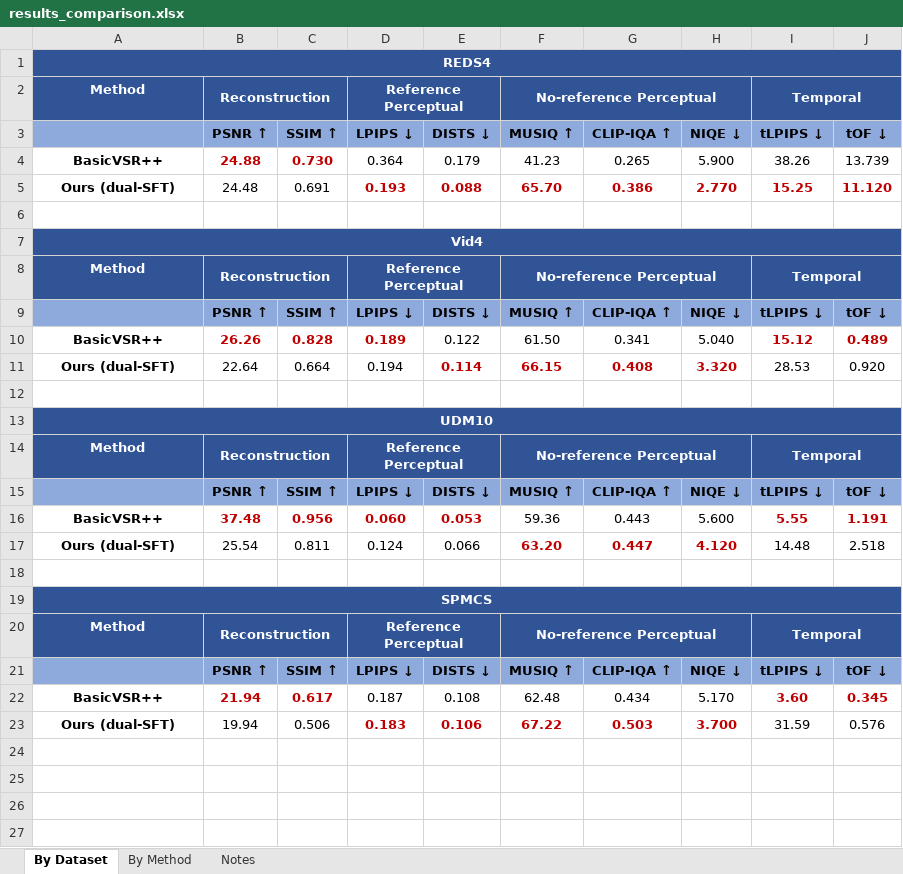
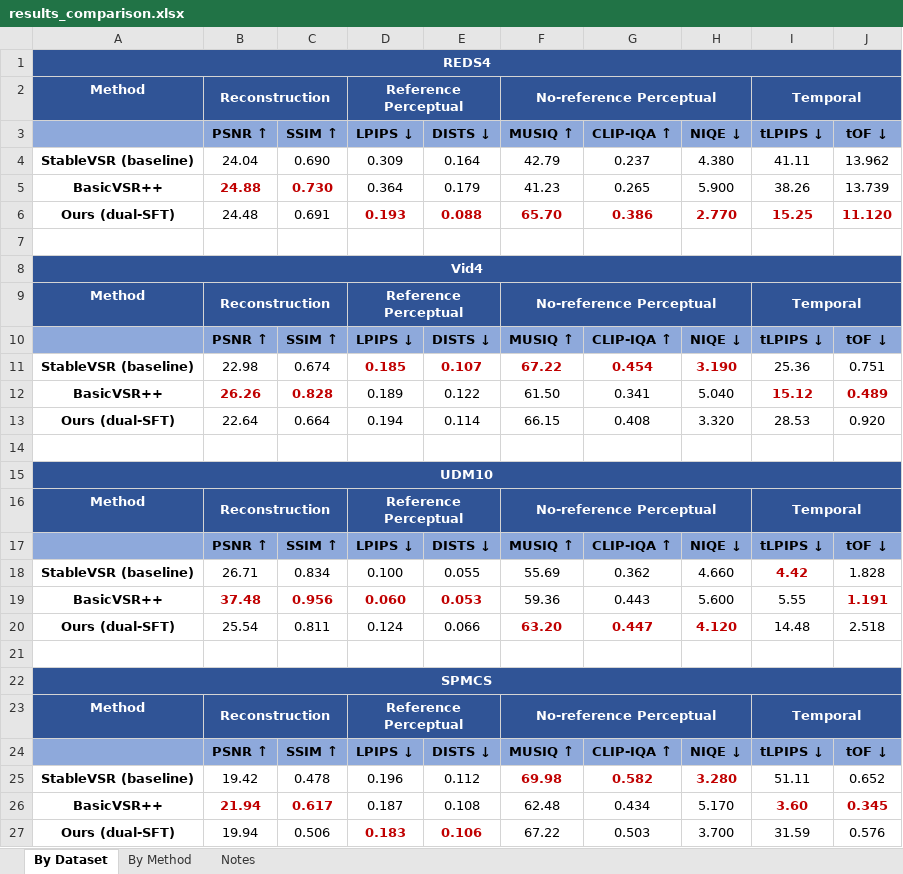
Before and after one commit to yujin0410/StableVSR, an Excel workbook: results_comparison.xlsx, sheet By Dataset, drawn as a sheet; values as stored, in another font and other column widths than the file's, no borders; addresses are those after the commit; the diff names each change by its address in the sheet, - before the commit and + after, or states it on an @@ line.

```diff
--- a/results_comparison.xlsx (sheet By Dataset)
+++ b/results_comparison.xlsx (sheet By Dataset)
+row 4: StableVSR (baseline) | 24.04 | 0.690 | 0.309 | 0.164 | 42.79 | 0.237 | 4.380 | 41.11 | 13.962
+row 11: StableVSR (baseline) | 22.98 | 0.674 | 0.185 | 0.107 | 67.22 | 0.454 | 3.190 | 25.36 | 0.751
@@ D12 bold: on → off, text colour: #C00000 → black @@
@@ E13:H13 bold: on → off, text colour: #C00000 → black @@
+row 18: StableVSR (baseline) | 26.71 | 0.834 | 0.100 | 0.055 | 55.69 | 0.362 | 4.660 | 4.42 | 1.828
@@ I19 bold: on → off, text colour: #C00000 → black @@
+row 25: StableVSR (baseline) | 19.42 | 0.478 | 0.196 | 0.112 | 69.98 | 0.582 | 3.280 | 51.11 | 0.652
@@ F27:H27 bold: on → off, text colour: #C00000 → black @@
```
Also changed, not shown: sheet By Method, 1 other file.
